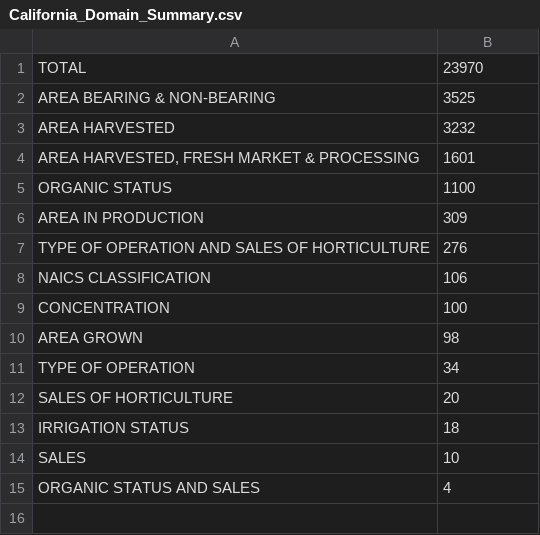
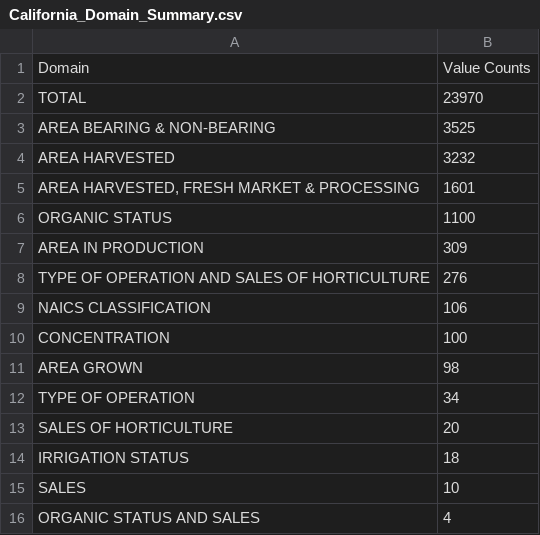
Before and after one commit to ucfjimg/CAP5610-project, a CSV file: data/agri/State_Summaries/California_Domain_Summary.csv, drawn as a sheet; the diff names each change by its address in the sheet, - before the commit and + after, or states it on an @@ line.

```diff
--- a/data/agri/State_Summaries/California_Domain_Summary.csv
+++ b/data/agri/State_Summaries/California_Domain_Summary.csv
+row 1: Domain | Value Counts
```
Also changed, not shown: data/agri/State_Summaries/California_Commodity_Summary.csv, data/agri/State_Summaries/California_Data Item_Summary.csv, 5 other files.
